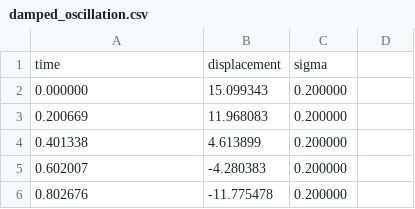
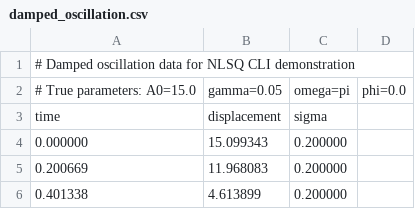
Before and after one commit to imewei/NLSQ, a CSV file: examples/scripts/10_cli-commands/data/damped_oscillation.csv, drawn as a sheet; only a part is shown; the shorter side is filled out with more unchanged rows; the diff names each change by its address in the sheet, - before the commit and + after, or states it on an @@ line.

Commit message:
fix: stabilize tests and examples

```diff
--- a/examples/scripts/10_cli-commands/data/damped_oscillation.csv
+++ b/examples/scripts/10_cli-commands/data/damped_oscillation.csv
+row 1: # Damped oscillation data for NLSQ CLI demonstration
+row 2: # True parameters: A0=15.0 | gamma=0.05 | omega=pi | phi=0.0
```
Also changed, not shown: examples/scripts/10_cli-commands/data/batch_data_1.csv, examples/scripts/10_cli-commands/data/batch_data_2.csv, 9 other files.
